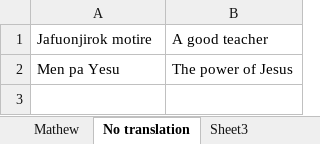
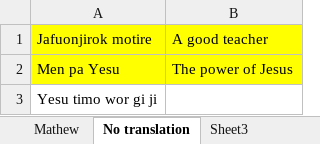
Before and after one commit to Pogayo/ADH-EN_MT_Dataset, an Excel workbook: Bible - NT.xlsx, sheet No translation, drawn as a sheet; values as stored, in another font and other column widths than the file's, no borders; the diff names each change by its address in the sheet, - before the commit and + after, or states it on an @@ line.

```diff
--- a/Bible - NT.xlsx (sheet No translation)
+++ b/Bible - NT.xlsx (sheet No translation)
-A1:B2 fill: none
+A1:B2 fill: #FFFF00
+row 3: Yesu timo wor gi ji
```
Also changed, not shown: sheet Mathew.
